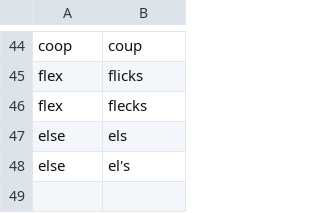
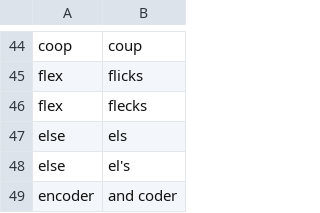
Before and after one commit to MartinRykfors/knausj_talon, a CSV file: settings/words_to_replace.csv, drawn as a sheet; only a part is shown, gaps mark what is left out; the diff names each change by its address in the sheet, - before the commit and + after, or states it on an @@ line.

Commit message:
Add replacement for 'encoder'

```diff
--- a/settings/words_to_replace.csv
+++ b/settings/words_to_replace.csv
+row 49: encoder | and coder
```
